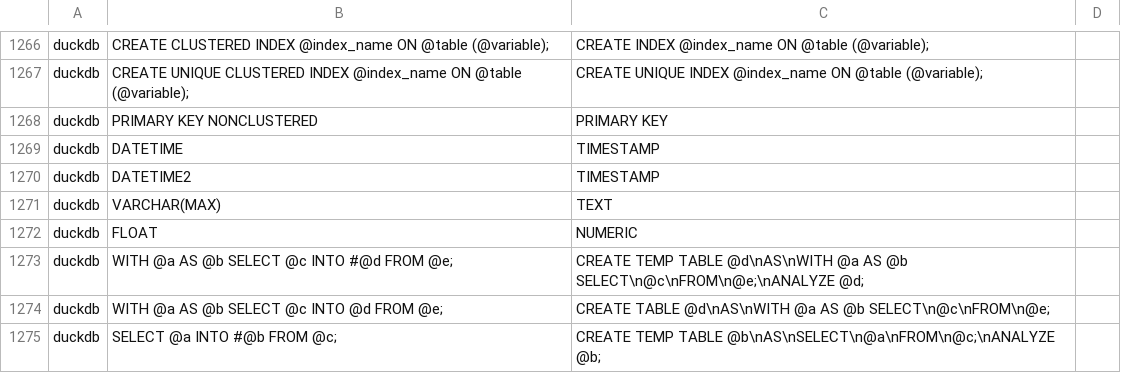
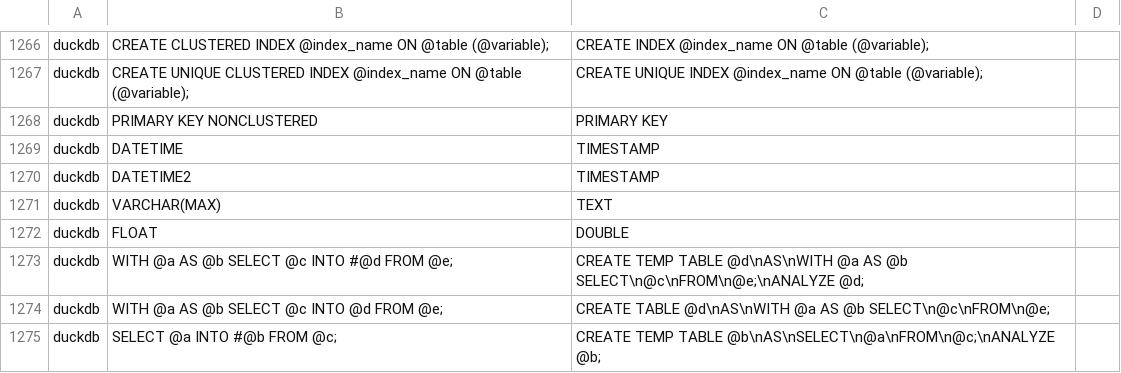
Before and after one commit to cran/SqlRender, a CSV file: inst/csv/replacementPatterns.csv, drawn as a sheet; only a part is shown, gaps mark what is left out; the diff covers the shown part only.

```diff
--- a/inst/csv/replacementPatterns.csv
+++ b/inst/csv/replacementPatterns.csv
@@ -1271,3 +1271,3 @@ duckdb,DATETIME2,TIMESTAMP
 duckdb,VARCHAR(MAX),TEXT
-duckdb,FLOAT,NUMERIC
+duckdb,FLOAT,DOUBLE
 duckdb,WITH @a AS @b SELECT @c INTO #@d FROM @e;,CREATE TEMP TABLE @d\nAS\nWITH @a AS @b SELECT\n@c\nFROM\n@e;\nANALYZE @d;
```
Also changed, not shown: 5 added rows, 1 removed row and 12 edited cells elsewhere in this file, 12 other files.
